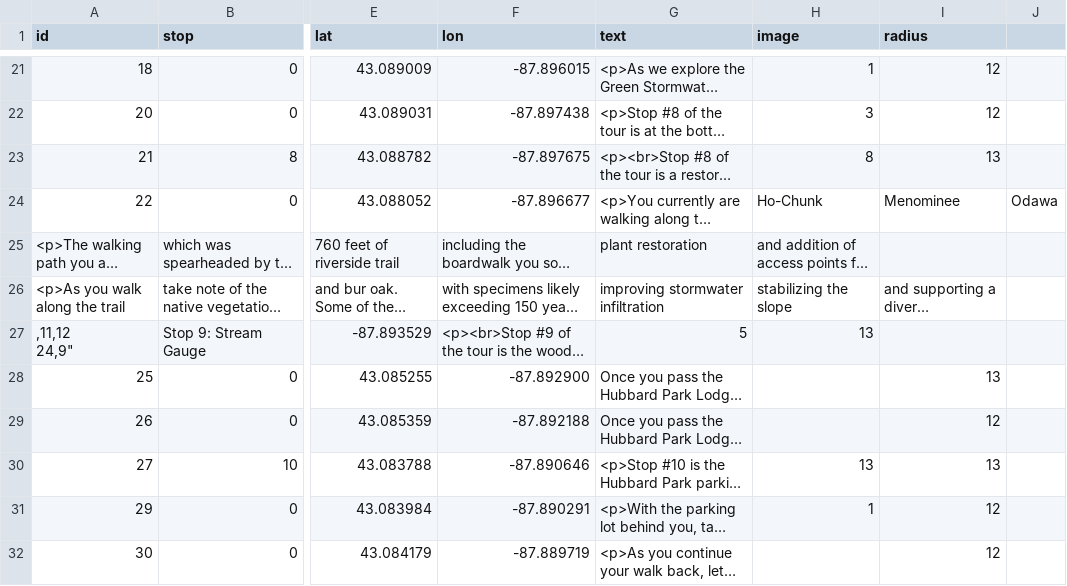
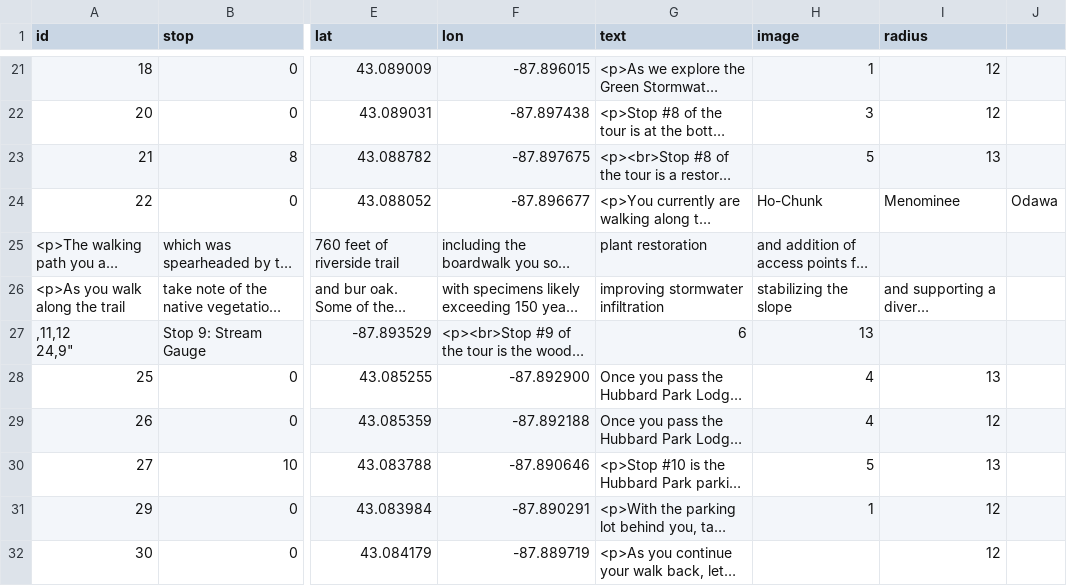
Before and after one commit to NTNawshin/Shorewood-Walking-Tour, a CSV file: data/temp.csv, drawn as a sheet; only a part is shown, gaps mark what is left out; long unchanged cells end in …; the diff names each change by its address in the sheet, - before the commit and + after, or states it on an @@ line.

Commit message:
Audio

```diff
--- a/data/temp.csv
+++ b/data/temp.csv
-H23 (image): 8
+H23 (image): 5
-G27 (text): 5
+G27 (text): 6
-H28:H29 (image): (empty)
+H28:H29 (image): 4
-H30 (image): 13
+H30 (image): 5
```
Also changed, not shown: 52 other files.
